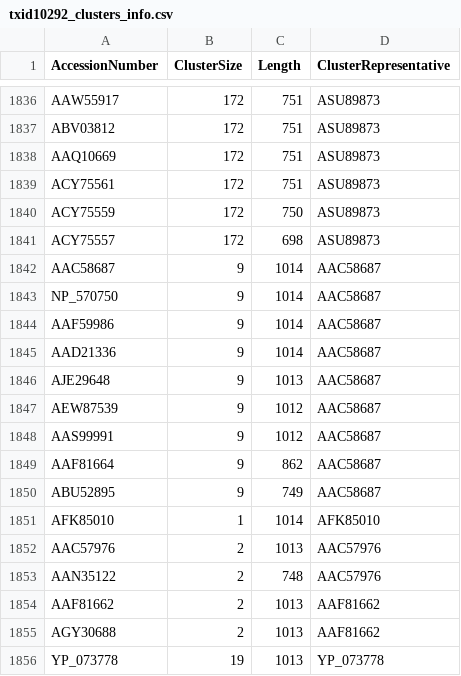
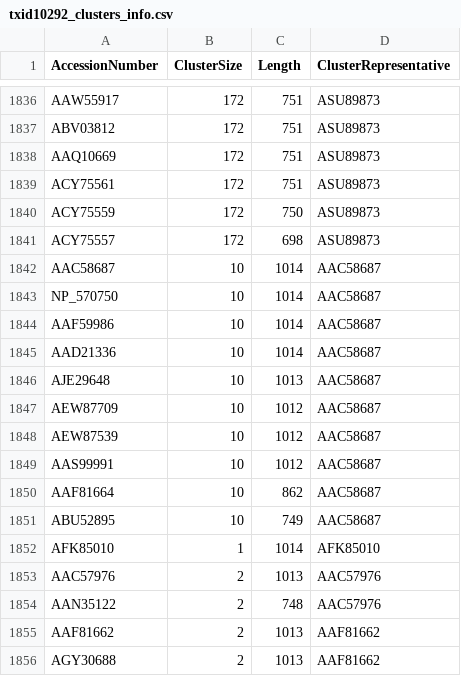
Before and after one commit to josephhughes/ViCTree, a CSV file: txid10292/txid10292_clusters_info.csv, drawn as a sheet; only a part is shown, gaps mark what is left out; the shorter side is filled out with more unchanged rows.

```diff
--- a/txid10292/txid10292_clusters_info.csv
+++ b/txid10292/txid10292_clusters_info.csv
@@ -1841,11 +1841,12 @@ ACY75559,172,750,ASU89873
 ACY75557,172,698,ASU89873
-AAC58687,9,1014,AAC58687
-NP_570750,9,1014,AAC58687
-AAF59986,9,1014,AAC58687
-AAD21336,9,1014,AAC58687
-AJE29648,9,1013,AAC58687
-AEW87539,9,1012,AAC58687
-AAS99991,9,1012,AAC58687
-AAF81664,9,862,AAC58687
-ABU52895,9,749,AAC58687
+AAC58687,10,1014,AAC58687
+NP_570750,10,1014,AAC58687
+AAF59986,10,1014,AAC58687
+AAD21336,10,1014,AAC58687
+AJE29648,10,1013,AAC58687
+AEW87709,10,1012,AAC58687
+AEW87539,10,1012,AAC58687
+AAS99991,10,1012,AAC58687
+AAF81664,10,862,AAC58687
+ABU52895,10,749,AAC58687
 AFK85010,1,1014,AFK85010
```
Also changed, not shown: txid10292/txid10292_final_set_cdhit_clusters.csv, 4 other files.
